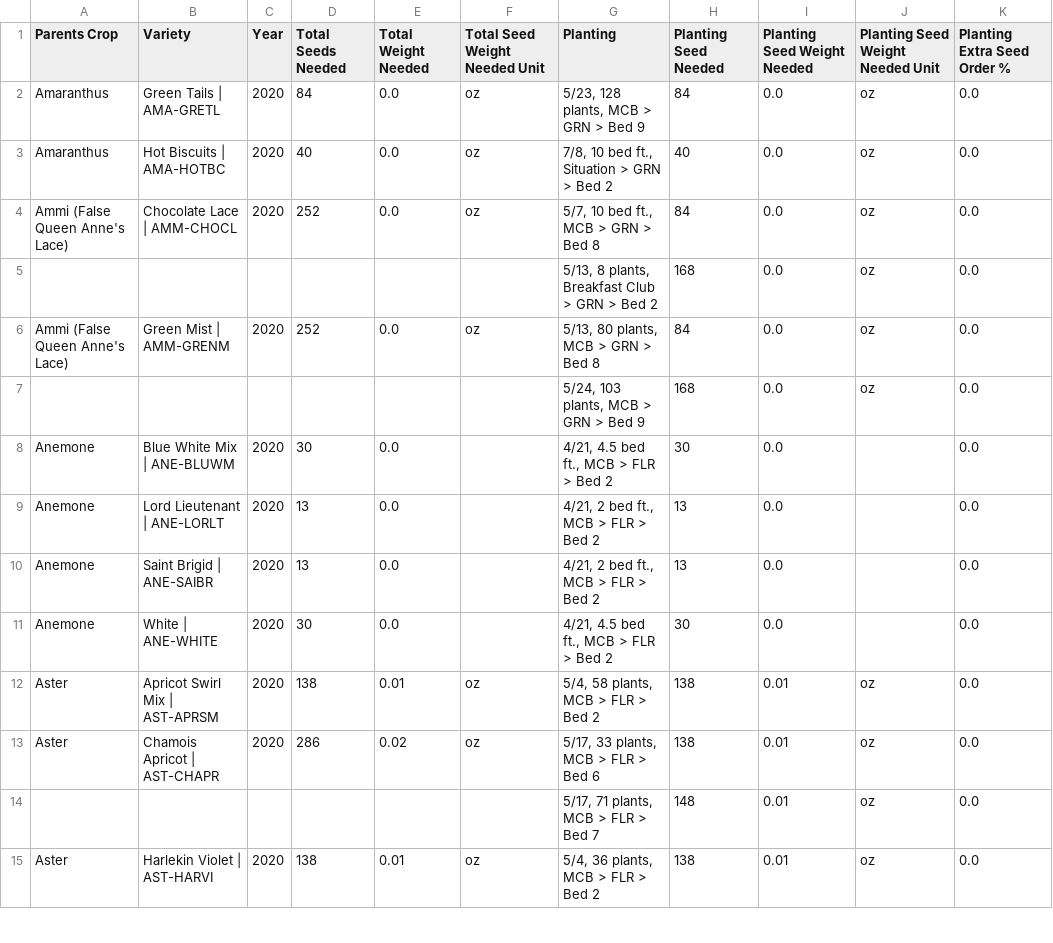
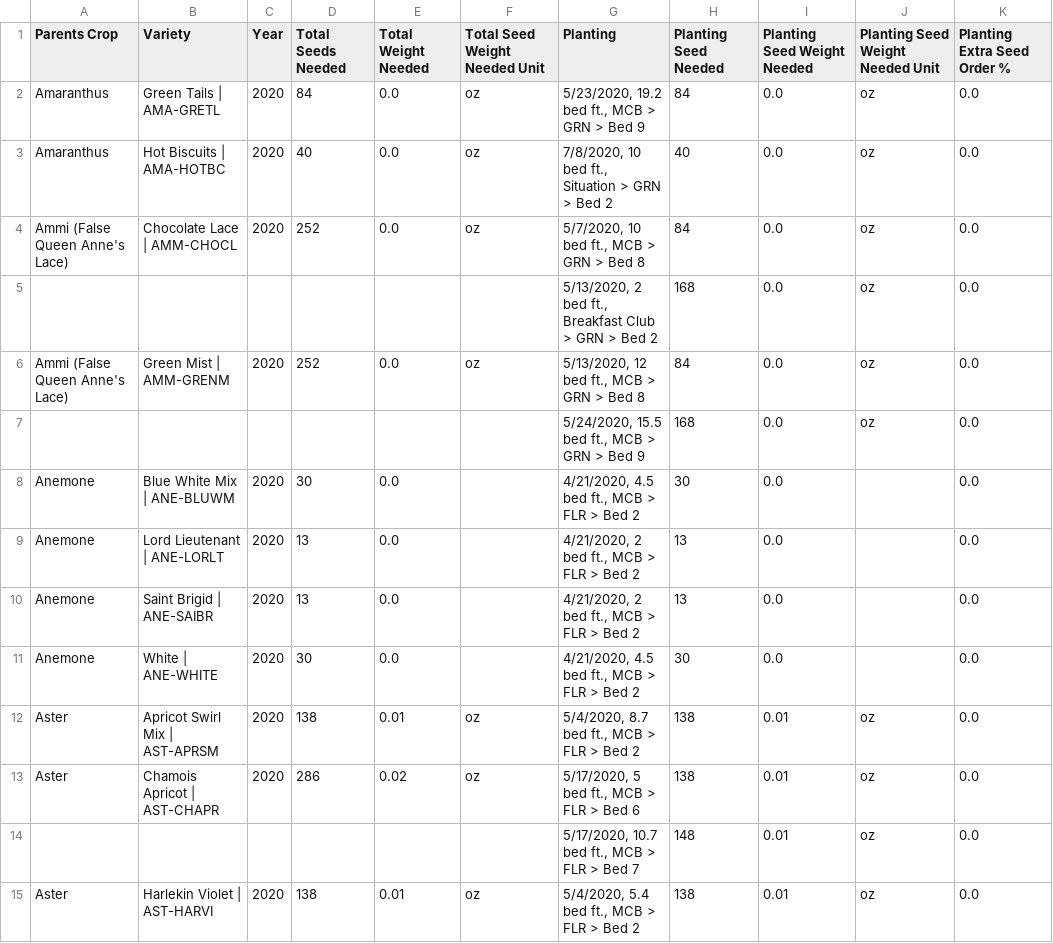
Before and after one commit to ohiobarn/flowerfarm, a CSV file: exports/tend/csv_export/Seed_list.csv, drawn as a sheet; only a part is shown; the diff covers the shown part only; the diff names each change by its address in the sheet, - before the commit and + after, or states it on an @@ line.

```diff
--- a/exports/tend/csv_export/Seed_list.csv
+++ b/exports/tend/csv_export/Seed_list.csv
-G2 (Planting): 5/23, 128 plants, MCB > GRN > Bed 9
+G2 (Planting): 5/23/2020, 19.2 bed ft., MCB > GRN > Bed 9
-G3 (Planting): 7/8, 10 bed ft., Situation > GRN > Bed 2
+G3 (Planting): 7/8/2020, 10 bed ft., Situation > GRN > Bed 2
-G4 (Planting): 5/7, 10 bed ft., MCB > GRN > Bed 8
+G4 (Planting): 5/7/2020, 10 bed ft., MCB > GRN > Bed 8
-G5 (Planting): 5/13, 8 plants, Breakfast Club…
+G5 (Planting): 5/13/2020, 2 bed ft., Breakfast Club…
-G6 (Planting): 5/13, 80 plants, MCB > GRN > Bed 8
+G6 (Planting): 5/13/2020, 12 bed ft., MCB > GRN > Bed 8
-G7 (Planting): 5/24, 103 plants, MCB > GRN > Bed 9
+G7 (Planting): 5/24/2020, 15.5 bed ft., MCB > GRN > Bed 9
-G8 (Planting): 4/21, 4.5 bed ft., MCB > FLR > Bed 2
+G8 (Planting): 4/21/2020, 4.5 bed ft., MCB > FLR > Bed 2
-G9:G10 (Planting): 4/21, 2 bed ft., MCB > FLR > Bed 2
+G9:G10 (Planting): 4/21/2020, 2 bed ft., MCB > FLR > Bed 2
-G11 (Planting): 4/21, 4.5 bed ft., MCB > FLR > Bed 2
+G11 (Planting): 4/21/2020, 4.5 bed ft., MCB > FLR > Bed 2
-G12 (Planting): 5/4, 58 plants, MCB > FLR > Bed 2
+G12 (Planting): 5/4/2020, 8.7 bed ft., MCB > FLR > Bed 2
-G13 (Planting): 5/17, 33 plants, MCB > FLR > Bed 6
+G13 (Planting): 5/17/2020, 5 bed ft., MCB > FLR > Bed 6
-G14 (Planting): 5/17, 71 plants, MCB > FLR > Bed 7
+G14 (Planting): 5/17/2020, 10.7 bed ft., MCB > FLR > Bed 7
-G15 (Planting): 5/4, 36 plants, MCB > FLR > Bed 2
+G15 (Planting): 5/4/2020, 5.4 bed ft., MCB > FLR > Bed 2
```
Also changed, not shown: 99 edited cells elsewhere in this file, exports/tend/csv_export/Crop_plan.csv, exports/tend/csv_export/Expenses.csv, 2 other files.
